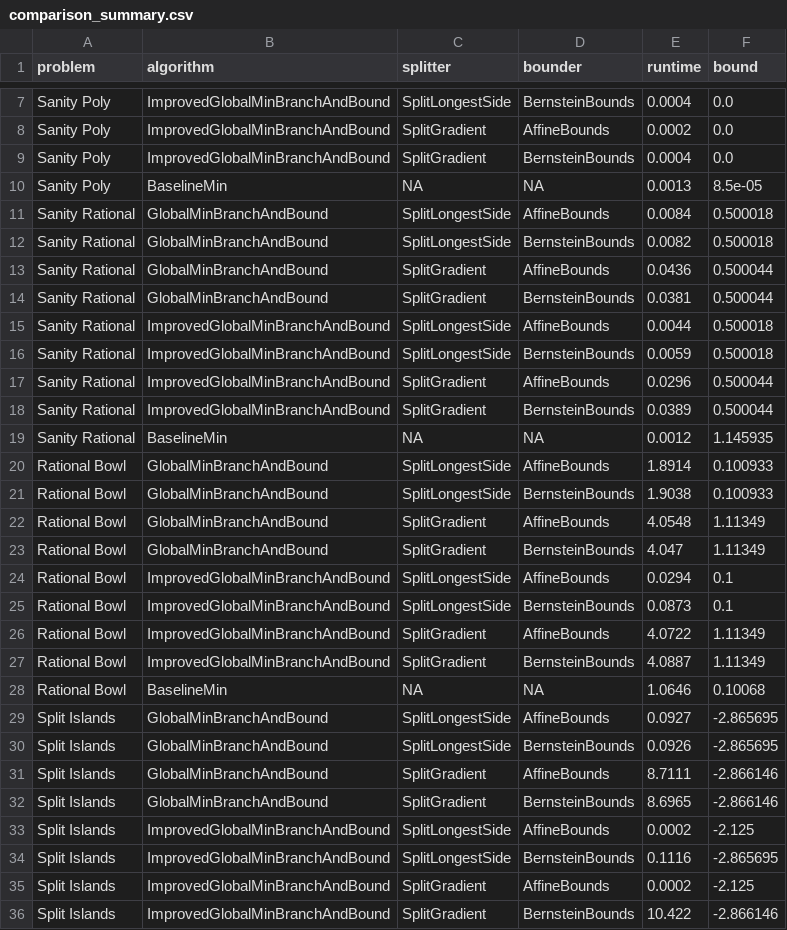
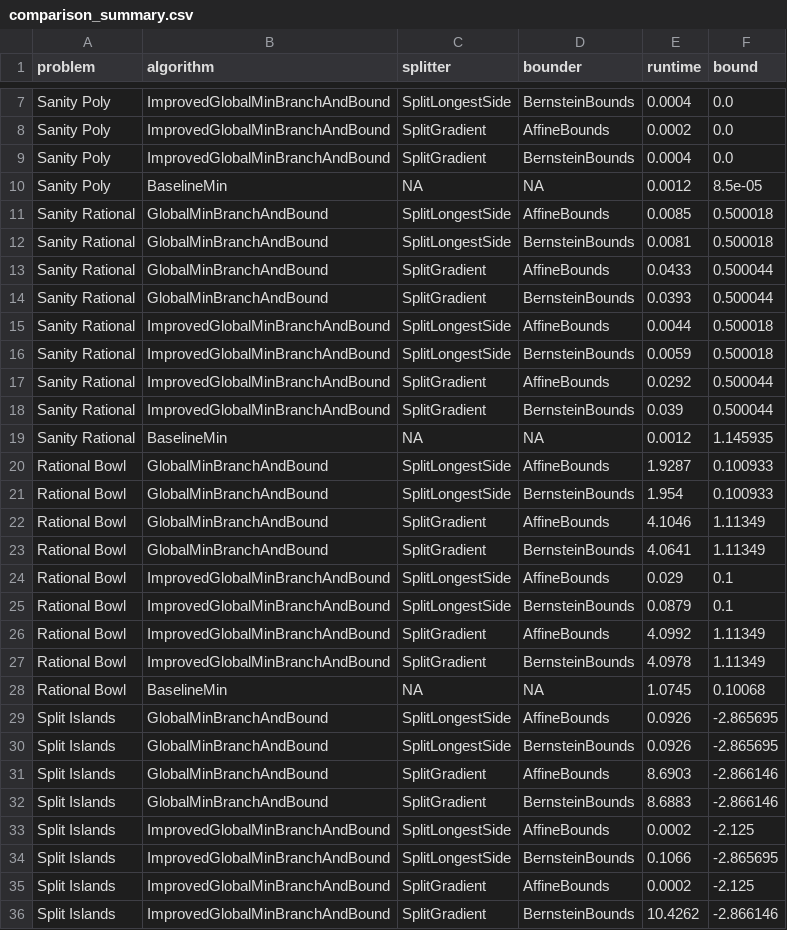
Before and after one commit to srzer/cse-507-project, a CSV file: report/log/comparison_summary.csv, drawn as a sheet; only a part is shown, gaps mark what is left out; the diff covers the shown part only.

```diff
--- a/report/log/comparison_summary.csv
+++ b/report/log/comparison_summary.csv
@@ -9,28 +9,28 @@ Sanity Poly,ImprovedGlobalMinBranchAndBound,SplitGradient,AffineBounds,0.0002,0.
 Sanity Poly,ImprovedGlobalMinBranchAndBound,SplitGradient,BernsteinBounds,0.0004,0.0
-Sanity Poly,BaselineMin,NA,NA,0.0013,8.5e-05
-Sanity Rational,GlobalMinBranchAndBound,SplitLongestSide,AffineBounds,0.0084,0.500018
-Sanity Rational,GlobalMinBranchAndBound,SplitLongestSide,BernsteinBounds,0.0082,0.500018
-Sanity Rational,GlobalMinBranchAndBound,SplitGradient,AffineBounds,0.0436,0.500044
-Sanity Rational,GlobalMinBranchAndBound,SplitGradient,BernsteinBounds,0.0381,0.500044
+Sanity Poly,BaselineMin,NA,NA,0.0012,8.5e-05
+Sanity Rational,GlobalMinBranchAndBound,SplitLongestSide,AffineBounds,0.0085,0.500018
+Sanity Rational,GlobalMinBranchAndBound,SplitLongestSide,BernsteinBounds,0.0081,0.500018
+Sanity Rational,GlobalMinBranchAndBound,SplitGradient,AffineBounds,0.0433,0.500044
+Sanity Rational,GlobalMinBranchAndBound,SplitGradient,BernsteinBounds,0.0393,0.500044
 Sanity Rational,ImprovedGlobalMinBranchAndBound,SplitLongestSide,AffineBounds,0.0044,0.500018
 Sanity Rational,ImprovedGlobalMinBranchAndBound,SplitLongestSide,BernsteinBounds,0.0059,0.500018
-Sanity Rational,ImprovedGlobalMinBranchAndBound,SplitGradient,AffineBounds,0.0296,0.500044
-Sanity Rational,ImprovedGlobalMinBranchAndBound,SplitGradient,BernsteinBounds,0.0389,0.500044
+Sanity Rational,ImprovedGlobalMinBranchAndBound,SplitGradient,AffineBounds,0.0292,0.500044
+Sanity Rational,ImprovedGlobalMinBranchAndBound,SplitGradient,BernsteinBounds,0.039,0.500044
 Sanity Rational,BaselineMin,NA,NA,0.0012,1.145935
-Rational Bowl,GlobalMinBranchAndBound,SplitLongestSide,AffineBounds,1.8914,0.100933
-Rational Bowl,GlobalMinBranchAndBound,SplitLongestSide,BernsteinBounds,1.9038,0.100933
-Rational Bowl,GlobalMinBranchAndBound,SplitGradient,AffineBounds,4.0548,1.11349
-Rational Bowl,GlobalMinBranchAndBound,SplitGradient,BernsteinBounds,4.047,1.11349
-Rational Bowl,ImprovedGlobalMinBranchAndBound,SplitLongestSide,AffineBounds,0.0294,0.1
-Rational Bowl,ImprovedGlobalMinBranchAndBound,SplitLongestSide,BernsteinBounds,0.0873,0.1
-Rational Bowl,ImprovedGlobalMinBranchAndBound,SplitGradient,AffineBounds,4.0722,1.11349
-Rational Bowl,ImprovedGlobalMinBranchAndBound,SplitGradient,BernsteinBounds,4.0887,1.11349
-Rational Bowl,BaselineMin,NA,NA,1.0646,0.10068
-Split Islands,GlobalMinBranchAndBound,SplitLongestSide,AffineBounds,0.0927,-2.865695
+Rational Bowl,GlobalMinBranchAndBound,SplitLongestSide,AffineBounds,1.9287,0.100933
+Rational Bowl,GlobalMinBranchAndBound,SplitLongestSide,BernsteinBounds,1.954,0.100933
+Rational Bowl,GlobalMinBranchAndBound,SplitGradient,AffineBounds,4.1046,1.11349
+Rational Bowl,GlobalMinBranchAndBound,SplitGradient,BernsteinBounds,4.0641,1.11349
+Rational Bowl,ImprovedGlobalMinBranchAndBound,SplitLongestSide,AffineBounds,0.029,0.1
+Rational Bowl,ImprovedGlobalMinBranchAndBound,SplitLongestSide,BernsteinBounds,0.0879,0.1
+Rational Bowl,ImprovedGlobalMinBranchAndBound,SplitGradient,AffineBounds,4.0992,1.11349
+Rational Bowl,ImprovedGlobalMinBranchAndBound,SplitGradient,BernsteinBounds,4.0978,1.11349
+Rational Bowl,BaselineMin,NA,NA,1.0745,0.10068
+Split Islands,GlobalMinBranchAndBound,SplitLongestSide,AffineBounds,0.0926,-2.865695
 Split Islands,GlobalMinBranchAndBound,SplitLongestSide,BernsteinBounds,0.0926,-2.865695
-Split Islands,GlobalMinBranchAndBound,SplitGradient,AffineBounds,8.7111,-2.866146
-Split Islands,GlobalMinBranchAndBound,SplitGradient,BernsteinBounds,8.6965,-2.866146
+Split Islands,GlobalMinBranchAndBound,SplitGradient,AffineBounds,8.6903,-2.866146
+Split Islands,GlobalMinBranchAndBound,SplitGradient,BernsteinBounds,8.6883,-2.866146
 Split Islands,ImprovedGlobalMinBranchAndBound,SplitLongestSide,AffineBounds,0.0002,-2.125
-Split Islands,ImprovedGlobalMinBranchAndBound,SplitLongestSide,BernsteinBounds,0.1116,-2.865695
+Split Islands,ImprovedGlobalMinBranchAndBound,SplitLongestSide,BernsteinBounds,0.1066,-2.865695
 Split Islands,ImprovedGlobalMinBranchAndBound,SplitGradient,AffineBounds,0.0002,-2.125
-Split Islands,ImprovedGlobalMinBranchAndBound,SplitGradient,BernsteinBounds,10.422,-2.866146
+Split Islands,ImprovedGlobalMinBranchAndBound,SplitGradient,BernsteinBounds,10.4262,-2.866146
```
Also changed, not shown: 9 removed rows and 33 edited cells elsewhere in this file.
